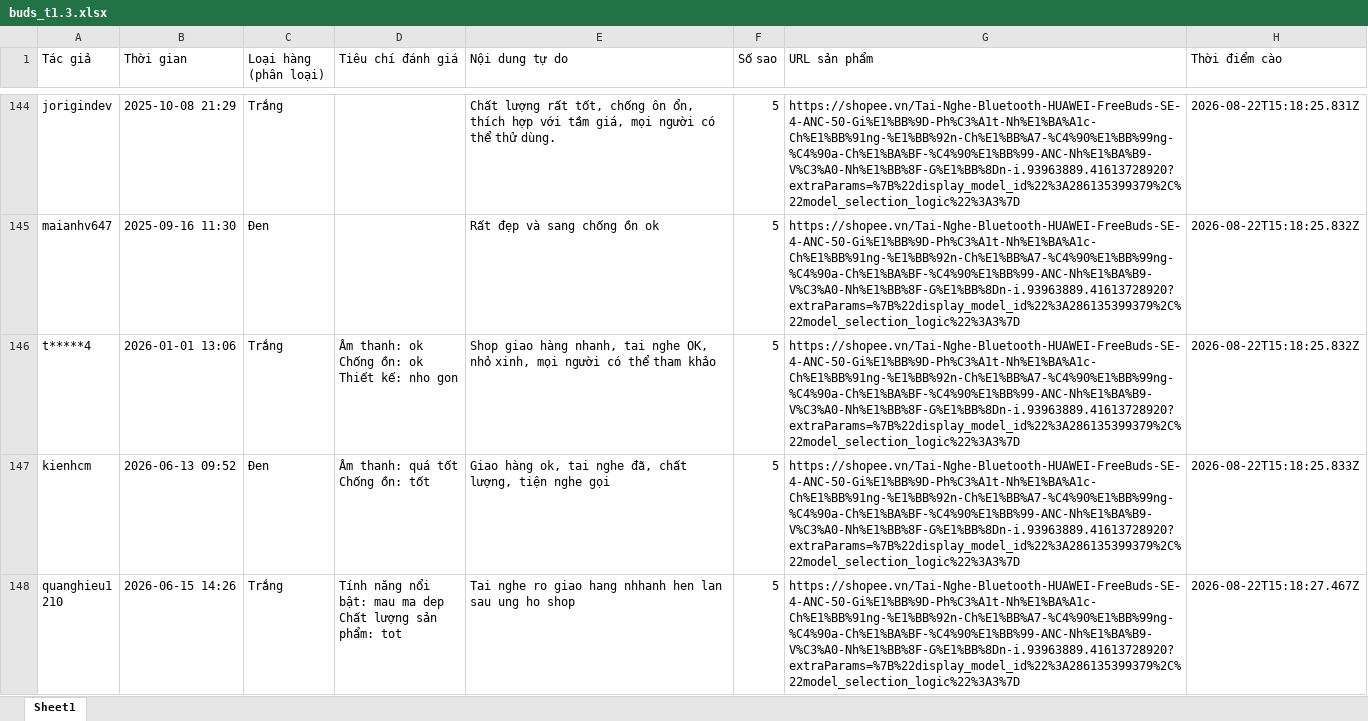
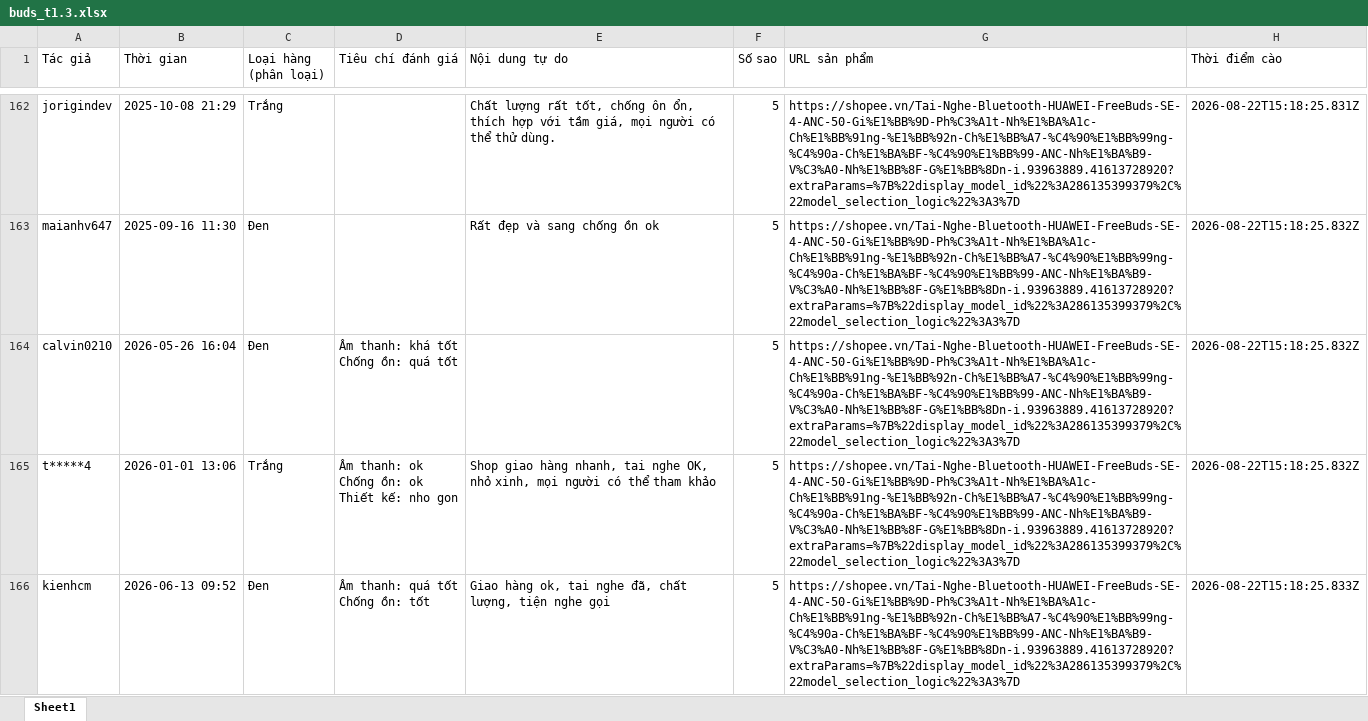
Before and after one commit to PhamNhutQuang1112005/KhoaLuan, an Excel workbook: absa_data_cleaning/data/interim/buds_t1.3.xlsx, sheet Sheet1, drawn as a sheet; only a part is shown, gaps mark what is left out; the shorter side is filled out with more unchanged rows; values as stored, in another font and other column widths than the file's, no borders; ↵ is a line break in a cell; the diff covers the shown part only; the diff names each change by its address in the sheet, - before the commit and + after, or states it on an @@ line.

```diff
--- a/absa_data_cleaning/data/interim/buds_t1.3.xlsx (sheet Sheet1)
+++ b/absa_data_cleaning/data/interim/buds_t1.3.xlsx (sheet Sheet1)
+row 164: calvin0210 | 2026-05-26 16:04 | Đen | Âm thanh: khá tốt ↵ Chống ồn: quá tốt |  | 5 | https://shopee.vn/Tai-Nghe-Bluetooth-HUAWEI-FreeBuds-SE-4-ANC-50-Gi%E1%BB%9D-Ph%C3%A1t-Nh%E1%BA%A1c-Ch%E1%BB%91ng-%E1%BB%92n-Ch%E1%BB%A7-%C4%90%E1%BB%99ng-%C4%90a-Ch%E1%BA%BF-%C4%90%E1%BB%99-ANC-Nh%E1%BA%B9-V%C3%A0-Nh%E1%BB%8F-G%E1%BB%8Dn-i.93963889.41613728920?extraParams=%7B%22display_model_id%22%3A286135399379%2C%22model_selection_logic%22%3A3%7D | 2026-08-22T15:18:25.832Z
```
Also changed, not shown: 116 added rows elsewhere in this sheet, absa_data_cleaning/data/interim/ipad_t1.3.xlsx, absa_data_cleaning/data/interim/phone_t1.3.xlsx, 10 other files.
